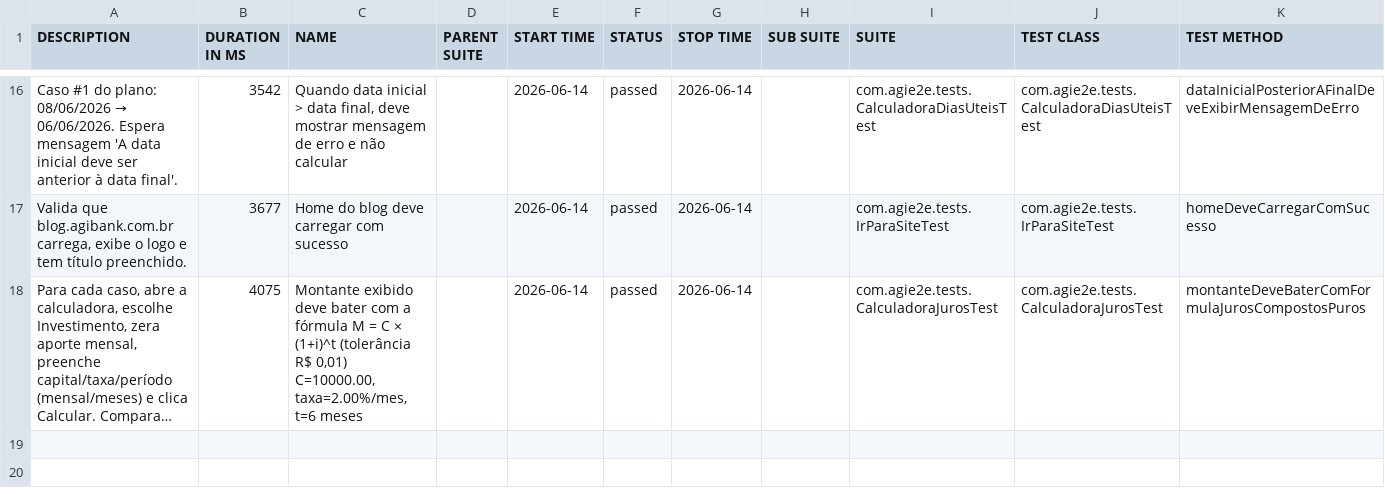
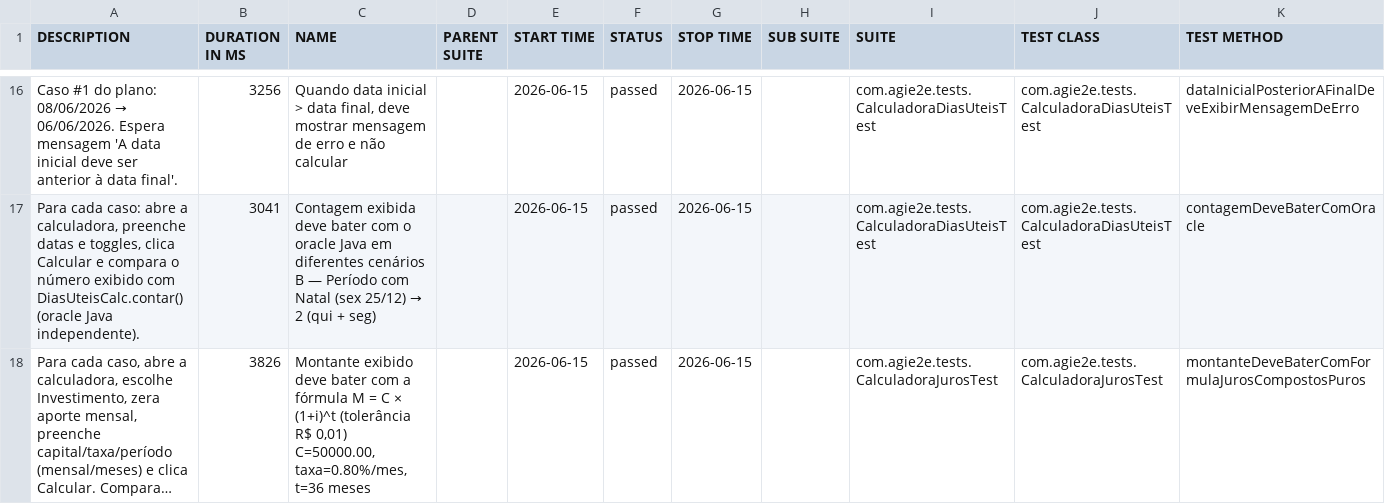
Before and after one commit to silasmarques/agi-e2e, a CSV file: data/suites.csv, drawn as a sheet; only a part is shown, gaps mark what is left out; long unchanged cells end in …; removed rows and columns are numbered as before the commit, all else as after; the diff covers the shown part only; the diff names each change by its address in the sheet, - before the commit and + after, or states it on an @@ line.

```diff
--- a/data/suites.csv
+++ b/data/suites.csv
-B16 (DURATION IN MS): 3542
+B16 (DURATION IN MS): 3256
-E16 (START TIME): 2026-06-14
+E16 (START TIME): 2026-06-15
-G16 (STOP TIME): 2026-06-14
+G16 (STOP TIME): 2026-06-15
-row 17: Valida que blog.agibank.com.br carrega, exibe o logo e tem título preenchido. | 3677 | Home do blog deve carregar com sucesso |  | 2026-06-14 | passed | 2026-06-14 |  | com.agie2e.tests.IrParaSiteTest | com.agie2e.tests.IrParaSiteTest | homeDeveCarregarComSucesso
+row 17: Para cada caso: abre a calculadora, preenche datas e toggles, clica Calcular e compara o número exibido com DiasUteisCalc.contar() (oracle Java independente). | 3041 | Contagem exibida deve bater com o oracle Java em diferentes cenários B — Período com Natal (sex 25/12) → 2 (qui + seg) |  | 2026-06-15 | passed | 2026-06-15 |  | com.agie2e.tests.CalculadoraDiasUteisTest | com.agie2e.tests.CalculadoraDiasUteisTest | contagemDeveBaterComOracle
-B18 (DURATION IN MS): 4075
+B18 (DURATION IN MS): 3826
-C18 (NAME): …R$ 0,01) C=10000.00, taxa=2.00%/mes, t=6 meses
+C18 (NAME): …R$ 0,01) C=50000.00, taxa=0.80%/mes, t=36 meses
-E18 (START TIME): 2026-06-14
+E18 (START TIME): 2026-06-15
-G18 (STOP TIME): 2026-06-14
+G18 (STOP TIME): 2026-06-15
```
Also changed, not shown: 7 added rows, 7 removed rows and 23 edited cells elsewhere in this file, data/behaviors.csv, 48 other files.
